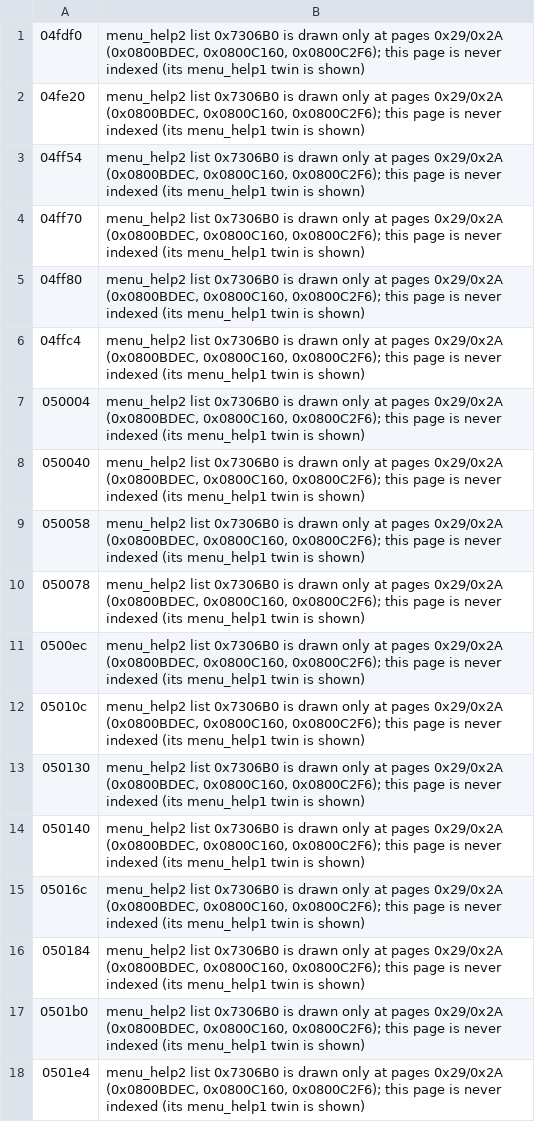
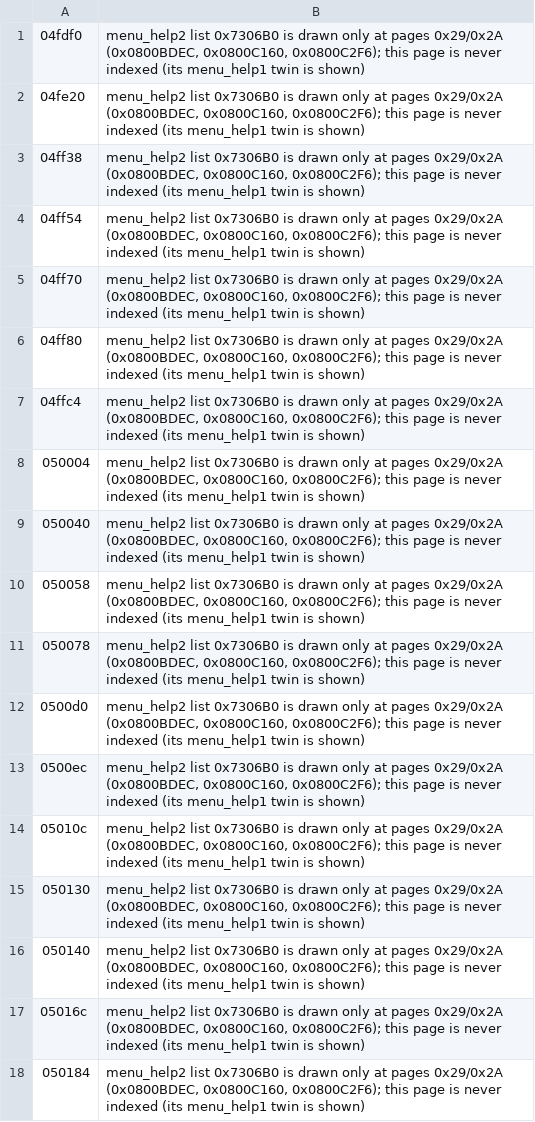
Before and after one commit to minhnhattonthat/sengoku-kakumei-gaiden-en, a TSV file: docs/text_unshown.tsv, drawn as a sheet; only a part is shown; the shorter side is filled out with more unchanged rows.

```diff
--- a/docs/text_unshown.tsv
+++ b/docs/text_unshown.tsv
@@ -2,2 +2,3 @@
 04fe20	menu_help2 list 0x7306B0 is drawn only at pages 0x29/0x2A (0x0800BDEC, 0x0800C160, 0x0800C2F6); this page is never indexed (its menu_help1 twin is shown)
+04ff38	menu_help2 list 0x7306B0 is drawn only at pages 0x29/0x2A (0x0800BDEC, 0x0800C160, 0x0800C2F6); this page is never indexed (its menu_help1 twin is shown)
 04ff54	menu_help2 list 0x7306B0 is drawn only at pages 0x29/0x2A (0x0800BDEC, 0x0800C160, 0x0800C2F6); this page is never indexed (its menu_help1 twin is shown)
@@ -10,2 +11,3 @@
 050078	menu_help2 list 0x7306B0 is drawn only at pages 0x29/0x2A (0x0800BDEC, 0x0800C160, 0x0800C2F6); this page is never indexed (its menu_help1 twin is shown)
+0500d0	menu_help2 list 0x7306B0 is drawn only at pages 0x29/0x2A (0x0800BDEC, 0x0800C160, 0x0800C2F6); this page is never indexed (its menu_help1 twin is shown)
 0500ec	menu_help2 list 0x7306B0 is drawn only at pages 0x29/0x2A (0x0800BDEC, 0x0800C160, 0x0800C2F6); this page is never indexed (its menu_help1 twin is shown)
```
Also changed, not shown: 1 other file.
